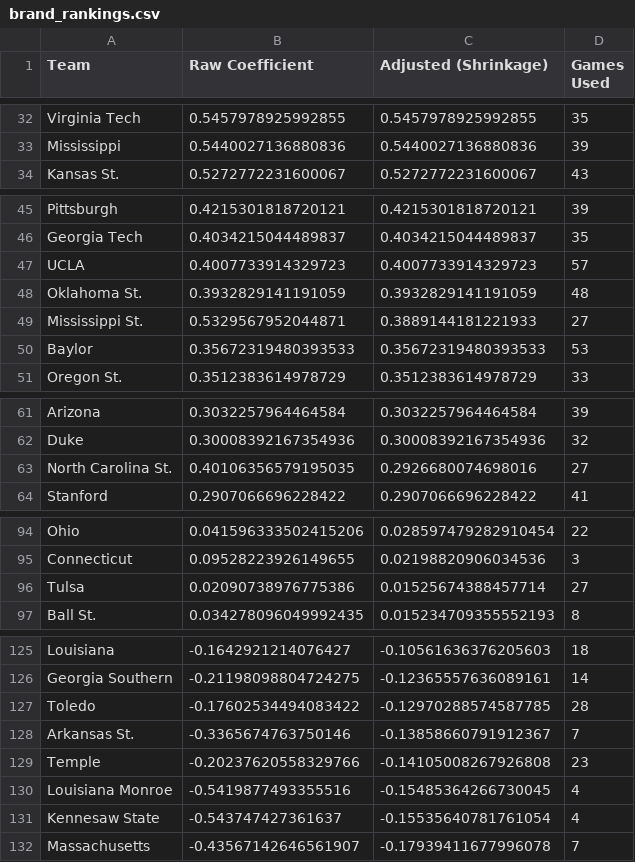
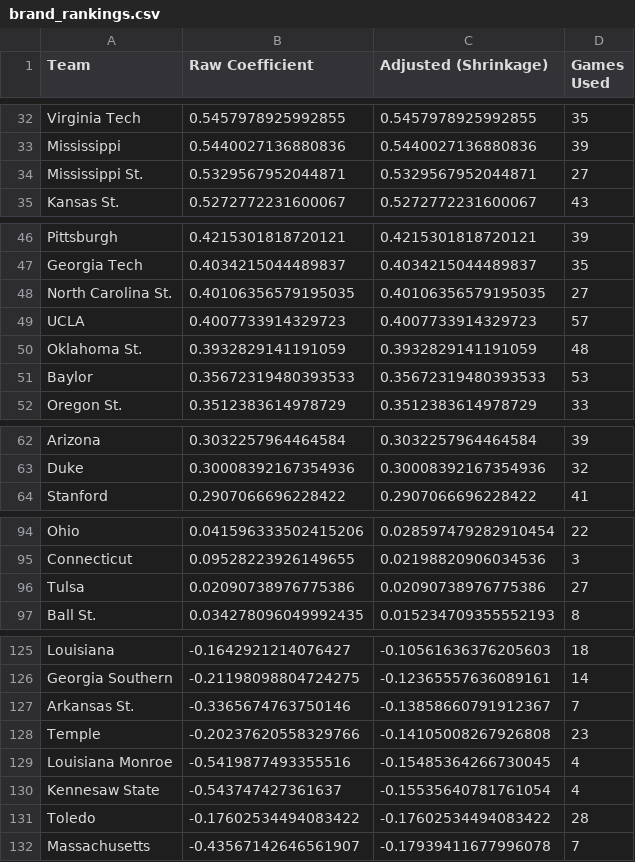
Before and after one commit to whender/Henderson-Viewership-Backend, a CSV file: brand_rankings.csv, drawn as a sheet; only a part is shown, gaps mark what is left out.

Commit message:
25 games

```diff
--- a/brand_rankings.csv
+++ b/brand_rankings.csv
@@ -33,2 +33,3 @@ Virginia Tech,0.5457978925992855,0.5457978925992855,35
 Mississippi,0.5440027136880836,0.5440027136880836,39
+Mississippi St.,0.5329567952044871,0.5329567952044871,27
 Kansas St.,0.5272772231600067,0.5272772231600067,43
@@ -46,5 +47,5 @@ Pittsburgh,0.4215301818720121,0.4215301818720121,39
 Georgia Tech,0.4034215044489837,0.4034215044489837,35
+North Carolina St.,0.40106356579195035,0.40106356579195035,27
 UCLA,0.4007733914329723,0.4007733914329723,57
 Oklahoma St.,0.3932829141191059,0.3932829141191059,48
-Mississippi St.,0.5329567952044871,0.3889144181221933,27
 Baylor,0.35672319480393533,0.35672319480393533,53
@@ -62,3 +63,2 @@ Arizona,0.3032257964464584,0.3032257964464584,39
 Duke,0.30008392167354936,0.30008392167354936,32
-North Carolina St.,0.40106356579195035,0.2926680074698016,27
 Stanford,0.2907066696228422,0.2907066696228422,41
@@ -95,3 +95,3 @@ Ohio,0.041596333502415206,0.028597479282910454,22
 Connecticut,0.09528223926149655,0.02198820906034536,3
-Tulsa,0.02090738976775386,0.01525674388457714,27
+Tulsa,0.02090738976775386,0.02090738976775386,27
 Ball St.,0.034278096049992435,0.015234709355552193,8
@@ -126,3 +126,2 @@ Louisiana,-0.1642921214076427,-0.10561636376205603,18
 Georgia Southern,-0.21198098804724275,-0.12365557636089161,14
-Toledo,-0.17602534494083422,-0.12970288574587785,28
 Arkansas St.,-0.3365674763750146,-0.13858660791912367,7
@@ -131,2 +130,3 @@ Louisiana Monroe,-0.5419877493355516,-0.15485364266730045,4
 Kennesaw State,-0.543747427361637,-0.15535640781761054,4
+Toledo,-0.17602534494083422,-0.17602534494083422,28
 Massachusetts,-0.43567142646561907,-0.17939411677996078,7
```
Also changed, not shown: 3 other files.
